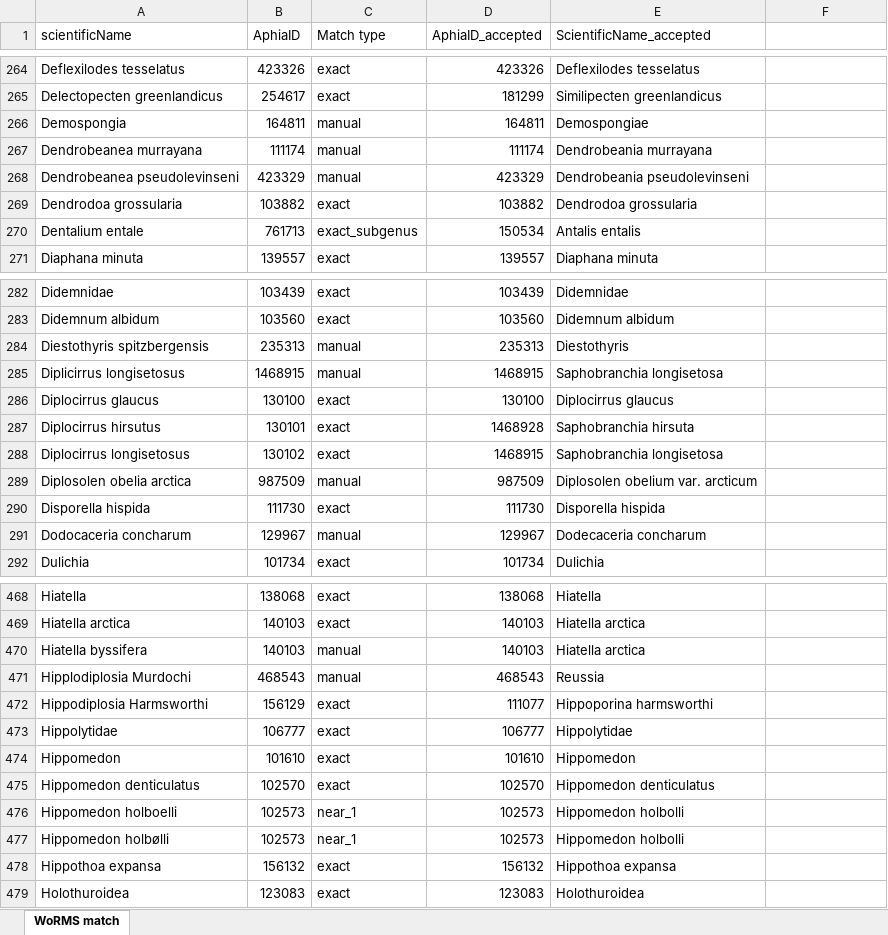
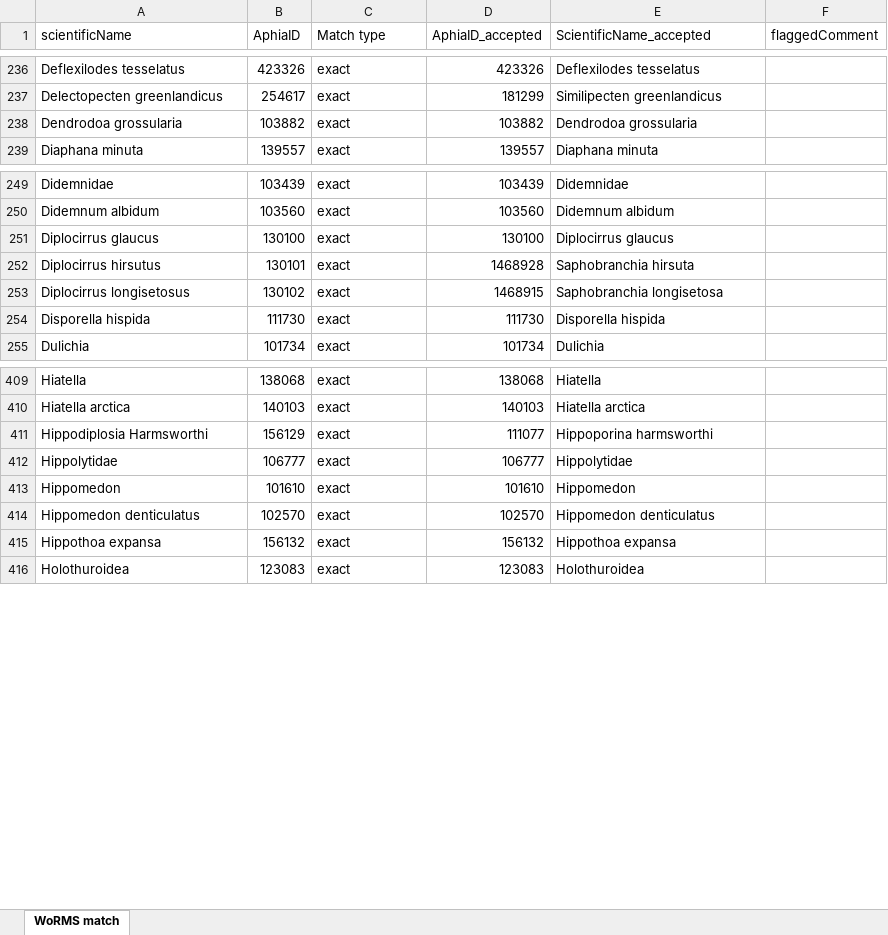
Before and after one commit to hanna-modin/benth-marc, an Excel workbook: AU/unique_names_matched.xlsx, sheet WoRMS match, drawn as a sheet; only a part is shown, gaps mark what is left out; values as stored, in another font and other column widths than the file's, no borders; removed rows and columns are numbered as before the commit, all else as after; the diff covers the shown part only; the diff names each change by its address in the sheet, - before the commit and + after, or states it on an @@ line.

```diff
--- a/AU/unique_names_matched.xlsx (sheet WoRMS match)
+++ b/AU/unique_names_matched.xlsx (sheet WoRMS match)
-F1: (empty)
+F1: flaggedComment
-row 266: Demospongia | 164811 | manual | 164811 | Demospongiae
-row 267: Dendrobeanea murrayana | 111174 | manual | 111174 | Dendrobeania murrayana
-row 268: Dendrobeanea pseudolevinseni | 423329 | manual | 423329 | Dendrobeania pseudolevinseni
@@ row 270 moved to row 1023: Dentalium entale @@
-row 284: Diestothyris spitzbergensis | 235313 | manual | 235313 | Diestothyris
-row 285: Diplicirrus longisetosus | 1468915 | manual | 1468915 | Saphobranchia longisetosa
-row 289: Diplosolen obelia arctica | 987509 | manual | 987509 | Diplosolen obelium var. arcticum
-row 291: Dodocaceria concharum | 129967 | manual | 129967 | Dodecaceria concharum
-row 470: Hiatella byssifera | 140103 | manual | 140103 | Hiatella arctica
-row 471: Hipplodiplosia Murdochi | 468543 | manual | 468543 | Reussia
@@ row 476 moved to row 1085: Hippomedon holboelli @@
@@ row 477 moved to row 1086: Hippomedon holbølli @@
```
Also changed, not shown: 53 added rows, 44 removed rows and 72 moved rows elsewhere in this sheet, 1 other file.
